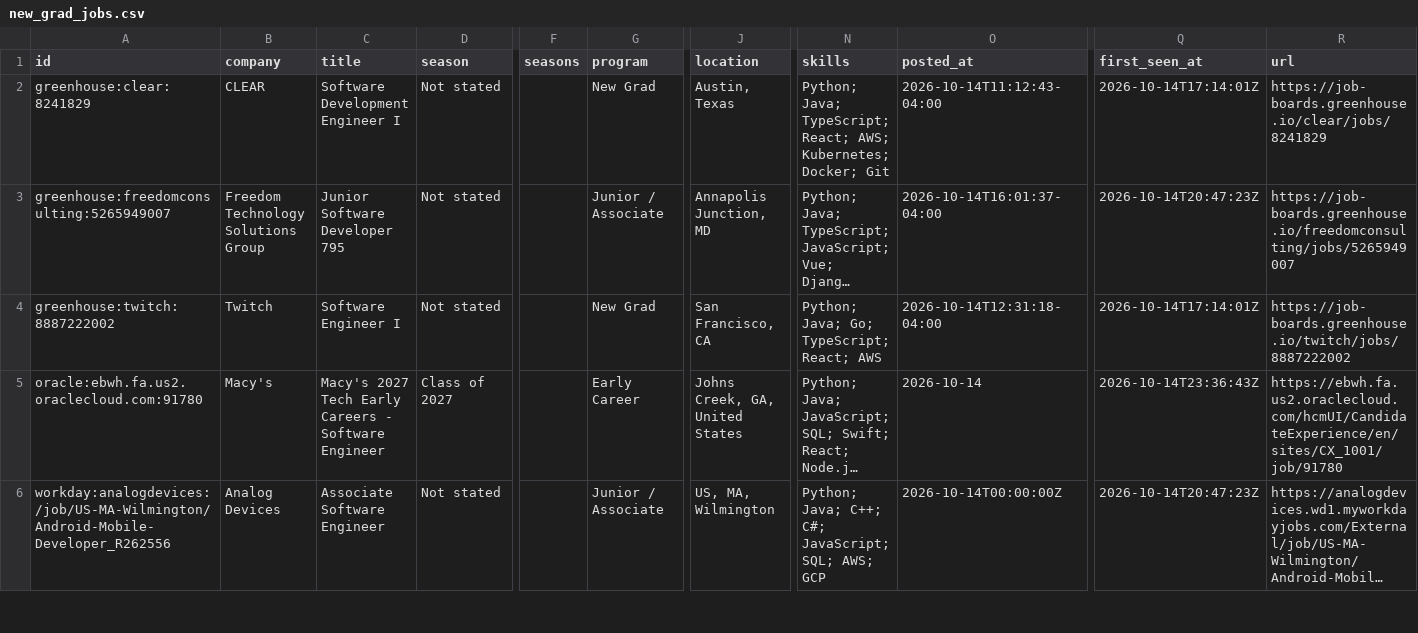
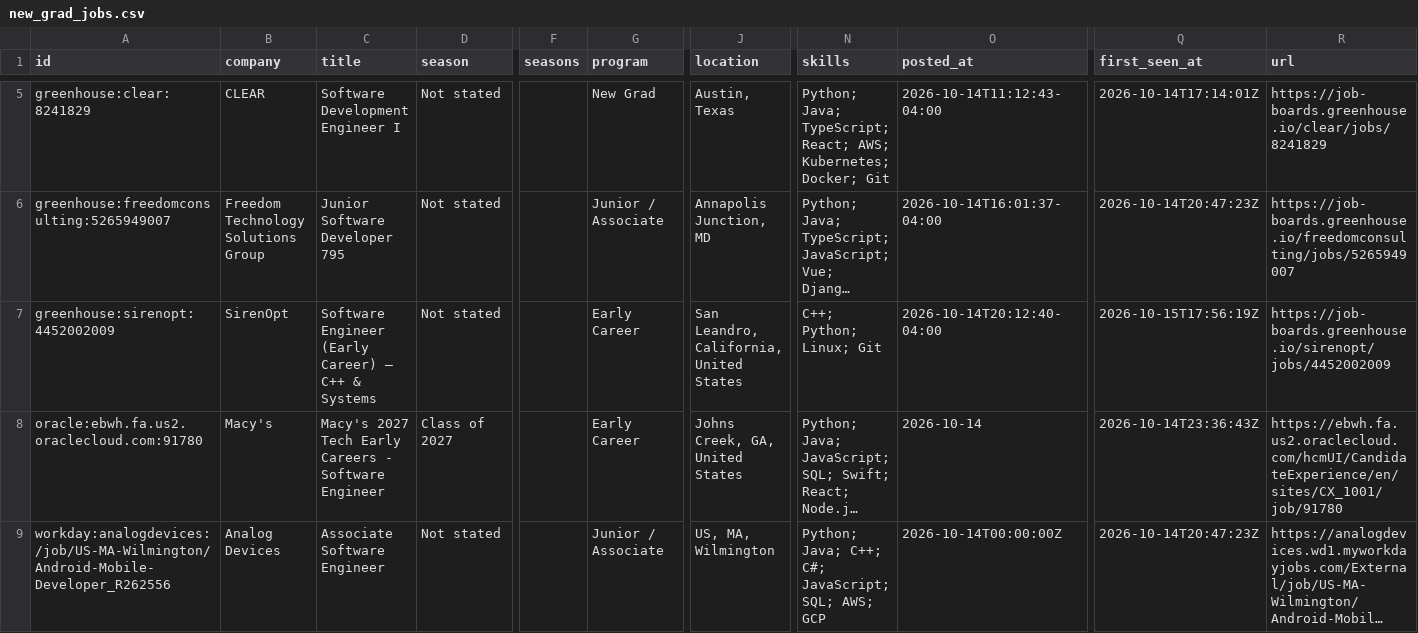
Before and after one commit to apxxrv/New-Grad-Tech-Jobs, a CSV file: data/new_grad_jobs.csv, drawn as a sheet; only a part is shown, gaps mark what is left out; long unchanged cells end in …; addresses are those after the commit; the diff covers the shown part only; the diff names each change by its address in the sheet, - before the commit and + after, or states it on an @@ line.

```diff
--- a/data/new_grad_jobs.csv
+++ b/data/new_grad_jobs.csv
-A7 (id): greenhouse:twitch:8887222002
+A7 (id): greenhouse:sirenopt:4452002009
-B7 (company): Twitch
+B7 (company): SirenOpt
-C7 (title): Software Engineer I
+C7 (title): Software Engineer (Early Career) – C++ & Systems
-G7 (program): New Grad
+G7 (program): Early Career
-J7 (location): San Francisco, CA
+J7 (location): San Leandro, California, United States
-N7 (skills): Python; Java; Go; TypeScript; React; AWS
+N7 (skills): C++; Python; Linux; Git
-O7 (posted_at): 2026-10-14T12:31:18-04:00
+O7 (posted_at): 2026-10-14T20:12:40-04:00
-Q7 (first_seen_at): 2026-10-14T17:14:01Z
+Q7 (first_seen_at): 2026-10-15T17:56:19Z
-R7 (url): https://job-boards.greenhouse.io/twitch/jobs/8887222002
+R7 (url): https://job-boards.greenhouse.io/sirenopt/jobs/4452002009
```
Also changed, not shown: 3 added rows, 4 removed rows and 1 moved row elsewhere in this file, docs/new_grad_jobs.csv, 15 other files.
